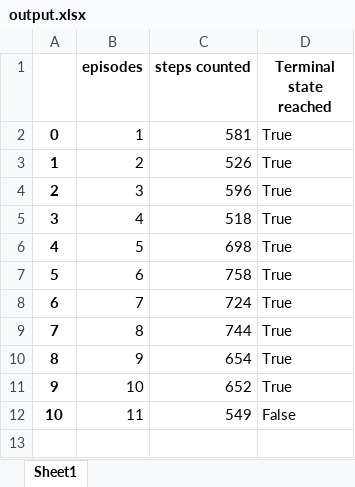
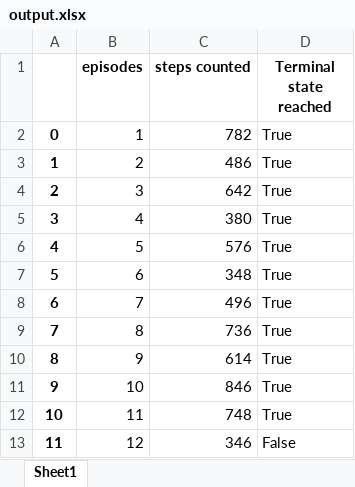
Before and after one commit to NhatNguyen5/AI-Pollux, an Excel workbook: output.xlsx, sheet Sheet1, drawn as a sheet; values as stored, in another font and other column widths than the file's, no borders; the diff names each change by its address in the sheet, - before the commit and + after, or states it on an @@ line.

Commit message:
Output ep2 and ep3 of 4th expm

```diff
--- a/output.xlsx (sheet Sheet1)
+++ b/output.xlsx (sheet Sheet1)
-C2 (steps counted): 581
+C2 (steps counted): 782
-C3 (steps counted): 526
+C3 (steps counted): 486
-C4 (steps counted): 596
+C4 (steps counted): 642
-C5 (steps counted): 518
+C5 (steps counted): 380
-C6 (steps counted): 698
+C6 (steps counted): 576
-C7 (steps counted): 758
+C7 (steps counted): 348
-C8 (steps counted): 724
+C8 (steps counted): 496
-C9 (steps counted): 744
+C9 (steps counted): 736
-C10 (steps counted): 654
+C10 (steps counted): 614
-C11 (steps counted): 652
+C11 (steps counted): 846
-C12 (steps counted): 549
+C12 (steps counted): 748
-D12 (Terminal state reached): False
+D12 (Terminal state reached): True
+row 13: 11 | 12 | 346 | False
```
Also changed, not shown: 16 other files.
